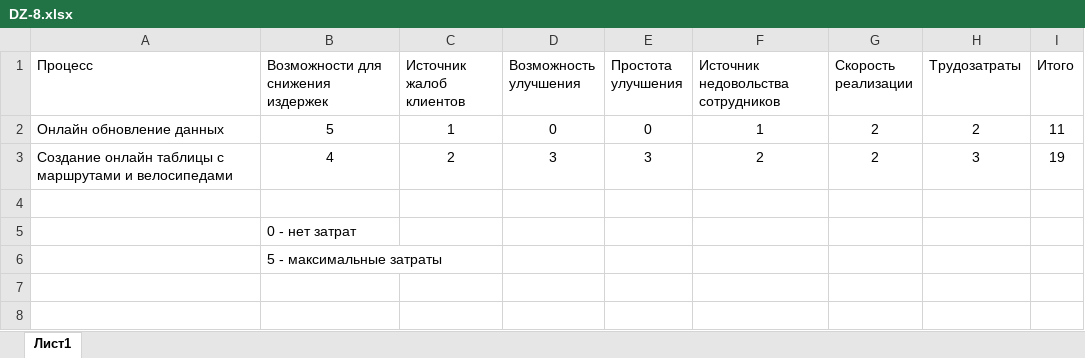
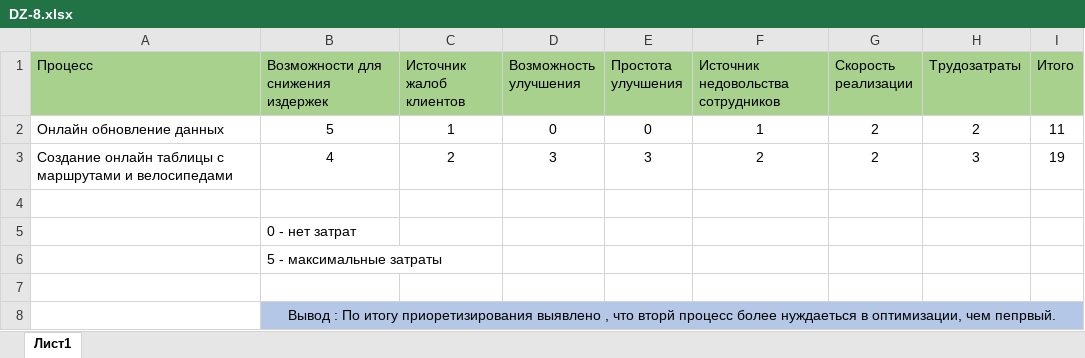
Before and after one commit to DmitriySutyagin/Business-process-modeling, an Excel workbook: DZ-8.xlsx, sheet Лист1, drawn as a sheet; values as stored, in another font and other column widths than the file's, no borders; the diff names each change by its address in the sheet, - before the commit and + after, or states it on an @@ line.

Commit message:
Доработка домашней работы

```diff
--- a/DZ-8.xlsx (sheet Лист1)
+++ b/DZ-8.xlsx (sheet Лист1)
-A1:I1 fill: none
+A1:I1 fill: #A9D18E
+row 7: (empty)
+row 8:  | Вывод : По итогу приоретизирования выявлено , что вторй процесс более нуждаеться в оптимизации, чем пепрвый.
```
